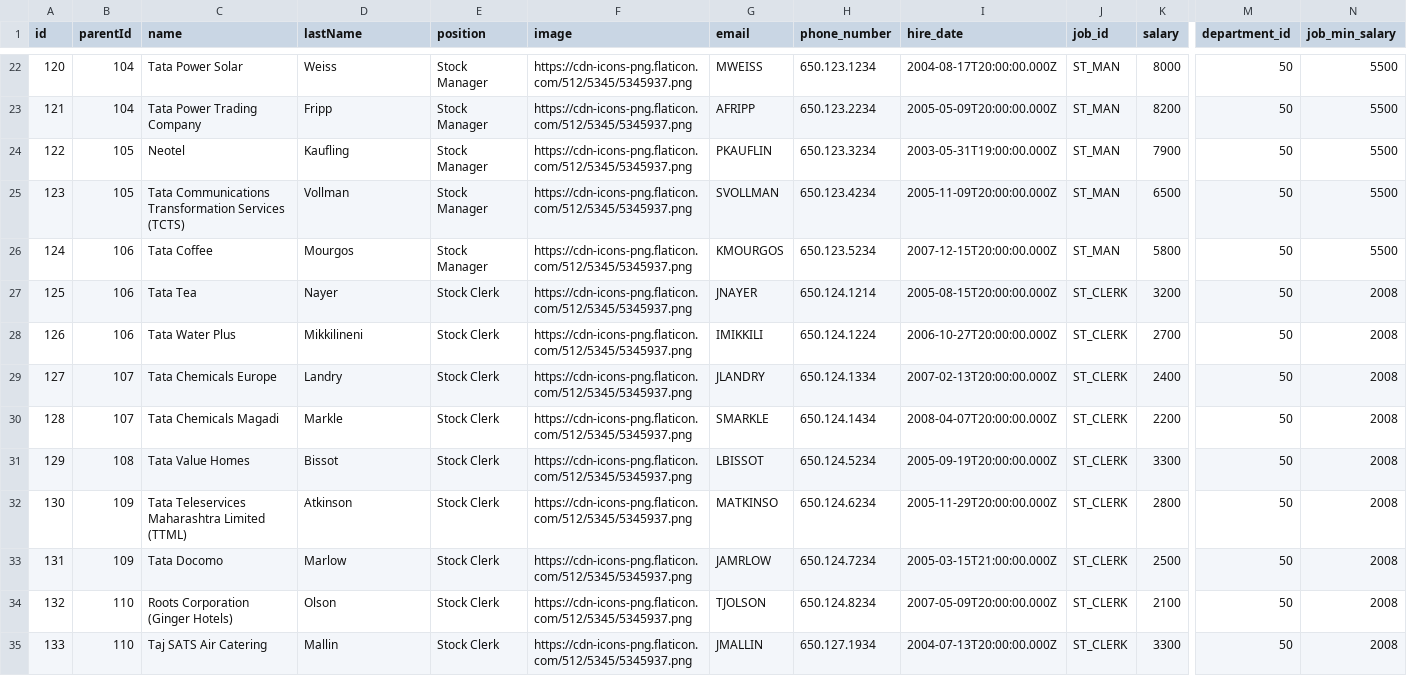
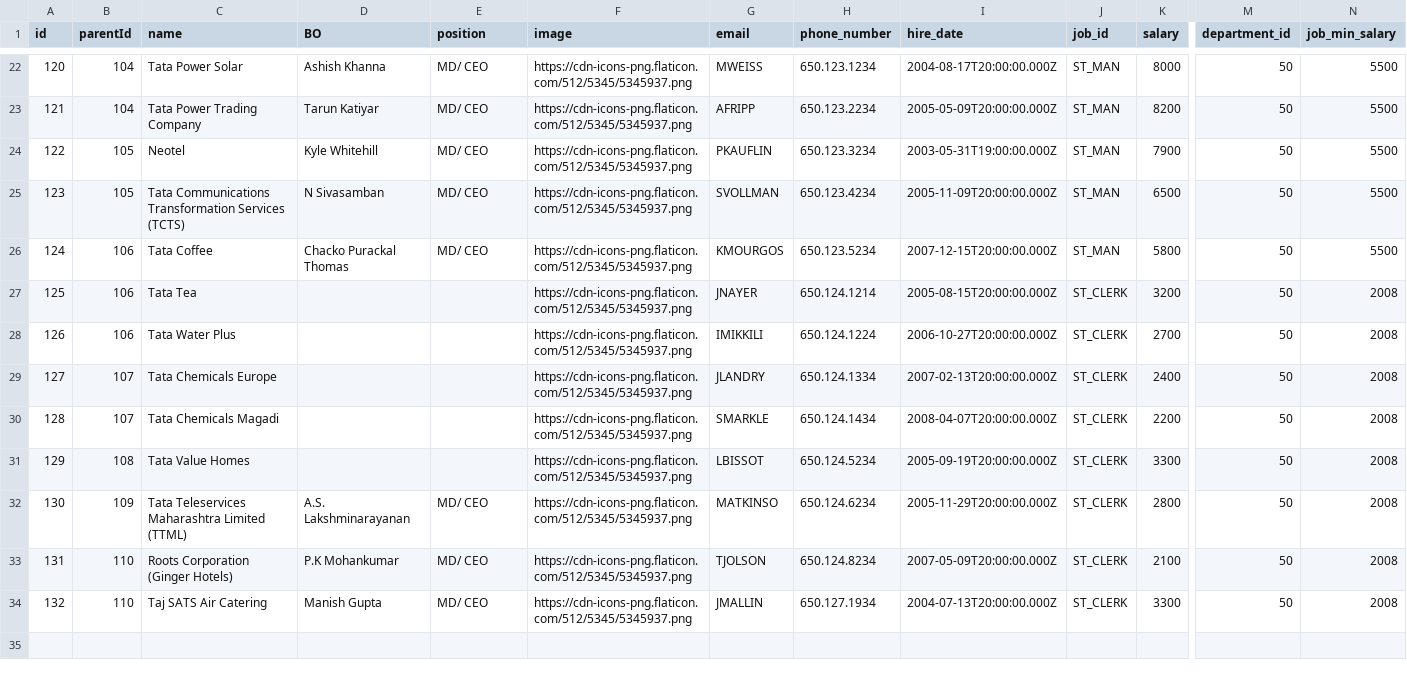
Before and after one commit to pranshu-de/sample-data, a CSV file: data-oracle.csv, drawn as a sheet; only a part is shown, gaps mark what is left out; removed rows and columns are numbered as before the commit, all else as after; rows hold the shown columns only; the diff covers the shown part only; the diff names each change by its address in the sheet, - before the commit and + after, or states it on an @@ line.

```diff
--- a/data-oracle.csv
+++ b/data-oracle.csv
-D1: lastName
+D1: BO
-D22 (BO): Weiss
+D22 (BO): Ashish Khanna
-E22:E26 (position): Stock Manager
+E22:E26 (position): MD/ CEO
-D23 (BO): Fripp
+D23 (BO): Tarun Katiyar
-D24 (BO): Kaufling
+D24 (BO): Kyle Whitehill
-D25 (BO): Vollman
+D25 (BO): N Sivasamban
-D26 (BO): Mourgos
+D26 (BO): Chacko Purackal Thomas
-D27 (BO): Nayer
+D27 (BO): (empty)
-E27:E31 (position): Stock Clerk
+E27:E31 (position): (empty)
-D28 (BO): Mikkilineni
+D28 (BO): (empty)
-D29 (BO): Landry
+D29 (BO): (empty)
-D30 (BO): Markle
+D30 (BO): (empty)
-D31 (BO): Bissot
+D31 (BO): (empty)
-D32 (BO): Atkinson
+D32 (BO): A.S. Lakshminarayanan
-E32 (position): Stock Clerk
+E32 (position): MD/ CEO
-row 33: 131 | 109 | Tata Docomo | Marlow | Stock Clerk | https://cdn-icons-png.flaticon.com/512/5345/5345937.png | JAMRLOW | 650.124.7234 | 2005-03-15T21:00:00.000Z | ST_CLERK | 2500 | 50 | 2008
@@ column A (id) renumbered from row 33 down @@
-D33 (BO): Olson
+D33 (BO): P.K Mohankumar
-E33:E34 (position): Stock Clerk
+E33:E34 (position): MD/ CEO
-D34 (BO): Mallin
+D34 (BO): Manish Gupta
```
Also changed, not shown: 40 edited cells elsewhere in this file.
